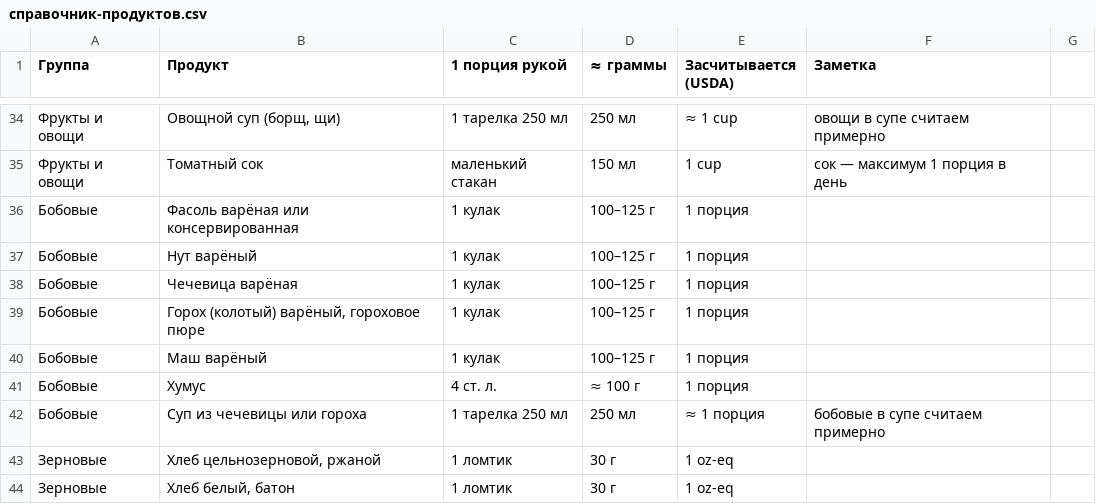
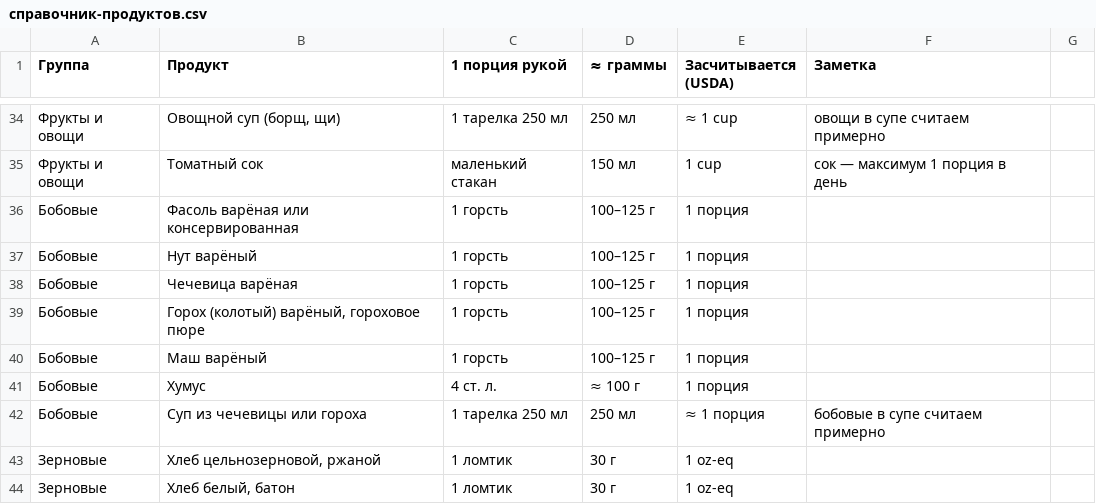
Before and after one commit to Pikapavel/dietvika, a CSV file: src/data/справочник-продуктов.csv, drawn as a sheet; only a part is shown, gaps mark what is left out.

Commit message:
Правки Вики 25.10 (2): бобовые горстью, без тарелки, сетка графика, серия, фото и цель в профиле, списки продуктов

```diff
--- a/src/data/справочник-продуктов.csv
+++ b/src/data/справочник-продуктов.csv
@@ -35,7 +35,7 @@
 Фрукты и овощи;Томатный сок;маленький стакан;150 мл;1 cup;сок — максимум 1 порция в день
-Бобовые;Фасоль варёная или консервированная;1 кулак;100–125 г;1 порция;
-Бобовые;Нут варёный;1 кулак;100–125 г;1 порция;
-Бобовые;Чечевица варёная;1 кулак;100–125 г;1 порция;
-Бобовые;Горох (колотый) варёный, гороховое пюре;1 кулак;100–125 г;1 порция;
-Бобовые;Маш варёный;1 кулак;100–125 г;1 порция;
+Бобовые;Фасоль варёная или консервированная;1 горсть;100–125 г;1 порция;
+Бобовые;Нут варёный;1 горсть;100–125 г;1 порция;
+Бобовые;Чечевица варёная;1 горсть;100–125 г;1 порция;
+Бобовые;Горох (колотый) варёный, гороховое пюре;1 горсть;100–125 г;1 порция;
+Бобовые;Маш варёный;1 горсть;100–125 г;1 порция;
 Бобовые;Хумус;4 ст. л.;≈ 100 г;1 порция;
```
Also changed, not shown: 2 other files.
